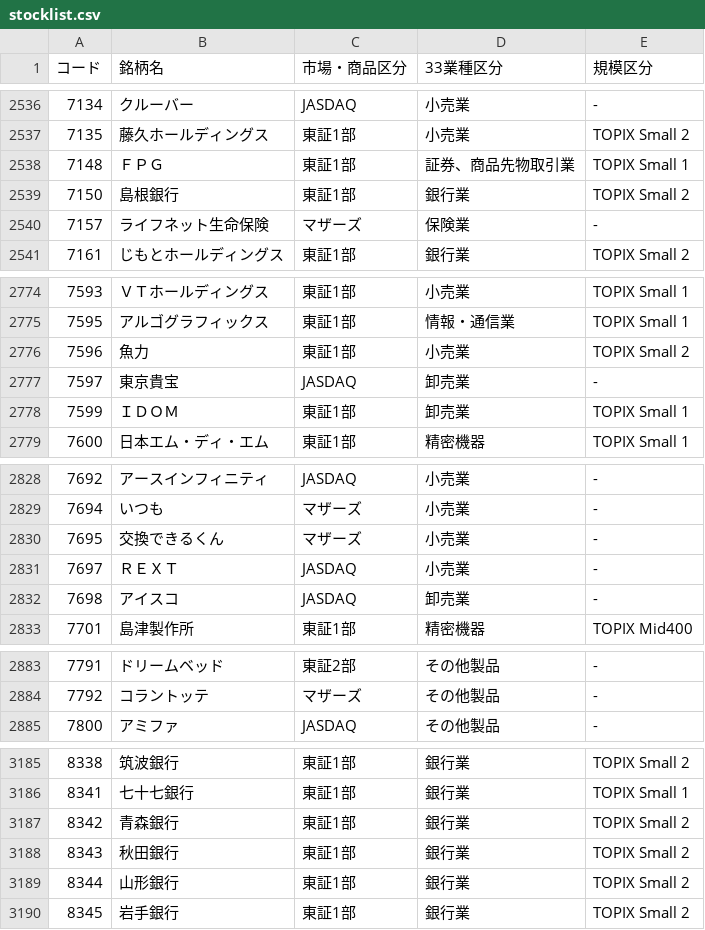
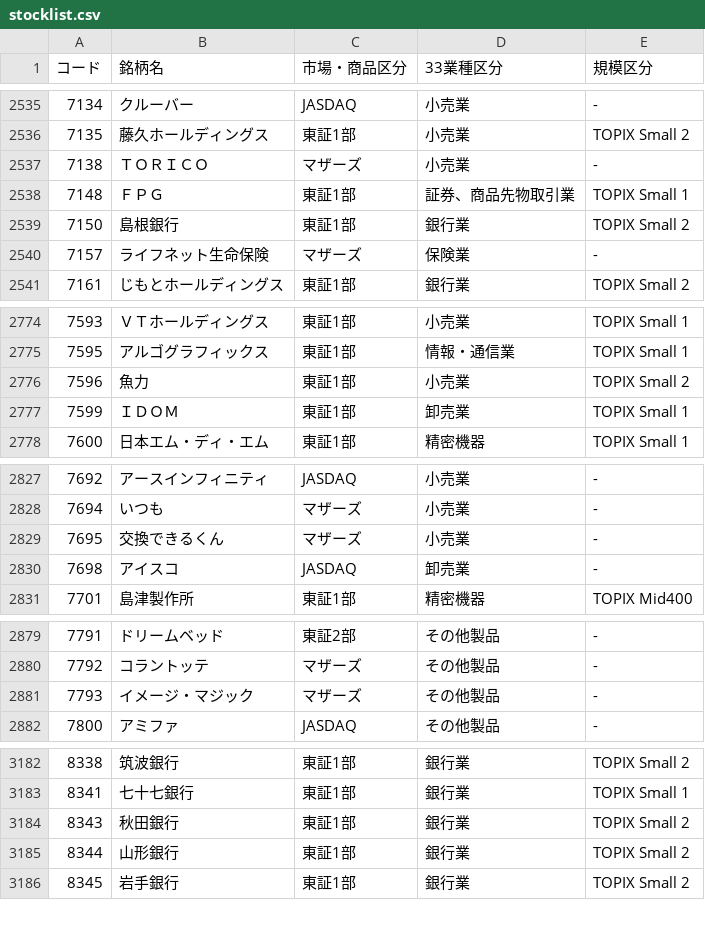
Before and after one commit to bureibu20/Python_stock, a CSV file: stocklist.csv, drawn as a sheet; only a part is shown, gaps mark what is left out; removed rows and columns are numbered as before the commit, all else as after; the diff covers the shown part only; the diff names each change by its address in the sheet, - before the commit and + after, or states it on an @@ line.

```diff
--- a/stocklist.csv
+++ b/stocklist.csv
+row 2537: 7138 | ＴＯＲＩＣＯ | マザーズ | 小売業 | -
-row 2777: 7597 | 東京貴宝 | JASDAQ | 卸売業 | -
-row 2831: 7697 | ＲＥＸＴ | JASDAQ | 小売業 | -
+row 2881: 7793 | イメージ・マジック | マザーズ | その他製品 | -
-row 3187: 8342 | 青森銀行 | 東証1部 | 銀行業 | TOPIX Small 2
```
Also changed, not shown: 7 added rows, 10 removed rows and 2 edited cells elsewhere in this file, 4 other files.
